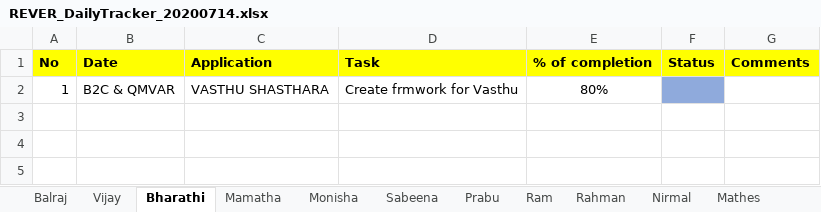
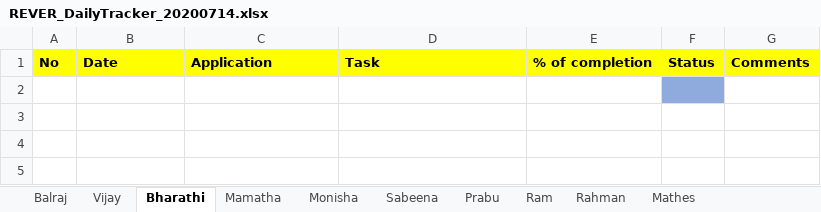
Before and after one commit to tcbalaji/DailyTracker, an Excel workbook: REVER_DailyTracker_20200714.xlsx, sheet Bharathi, drawn as a sheet; only a part is shown; values as stored, in another font and other column widths than the file's, no borders; the diff names each change by its address in the sheet, - before the commit and + after, or states it on an @@ line.

```diff
--- a/REVER_DailyTracker_20200714.xlsx (sheet Bharathi)
+++ b/REVER_DailyTracker_20200714.xlsx (sheet Bharathi)
-sheet tab: Nirmal
-row 2: 1 | B2C & QMVAR | VASTHU SHASTHARA | Create frmwork for Vasthu | 80%
+row 2: (empty)
```
Also changed, not shown: sheet Balraj, sheet Monisha, sheet Vijay, REVER_DailyTracker_20200715.xlsx.
